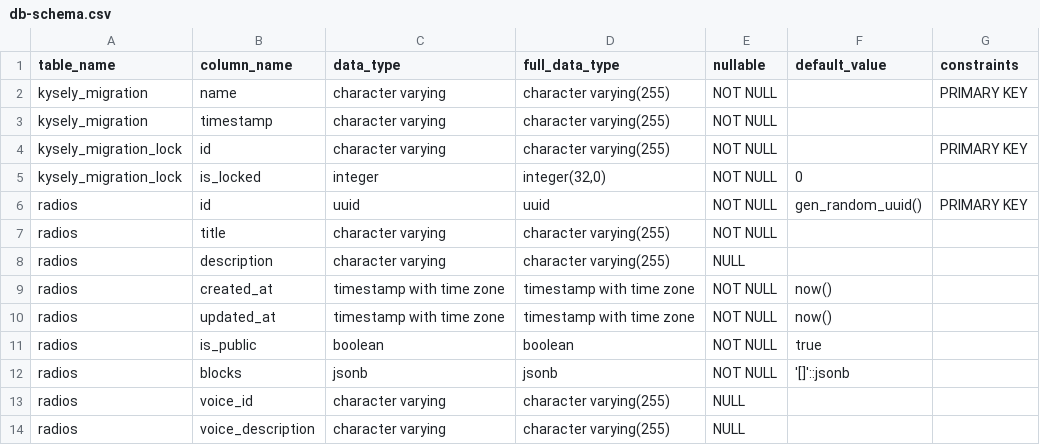
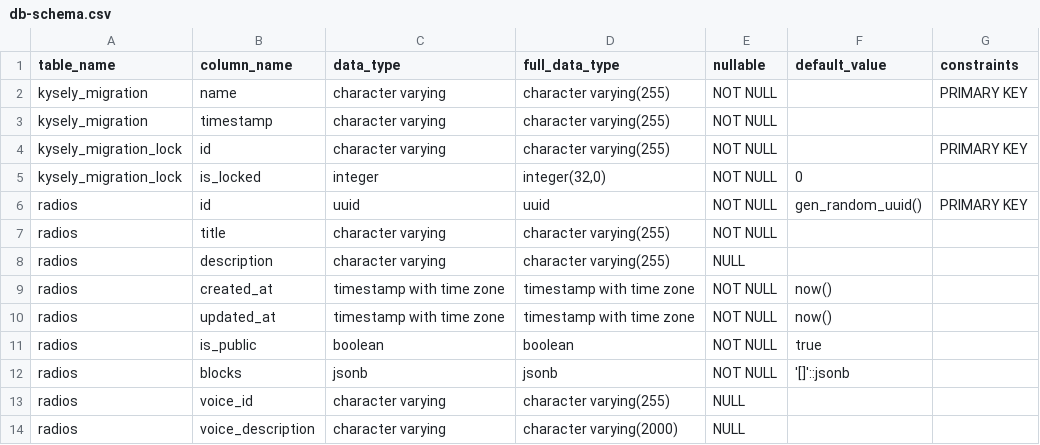
Before and after one commit to AspireOne/ai-fm-backend, a CSV file: src/db-schema.csv, drawn as a sheet.

```diff
--- a/src/db-schema.csv
+++ b/src/db-schema.csv
@@ -13,2 +13,2 @@ radios,blocks,jsonb,jsonb,NOT NULL,'[]'::jsonb,
 radios,voice_id,character varying,character varying(255),NULL,,
-radios,voice_description,character varying,character varying(255),NULL,,
+radios,voice_description,character varying,character varying(2000),NULL,,
```
Also changed, not shown: 2 other files.
